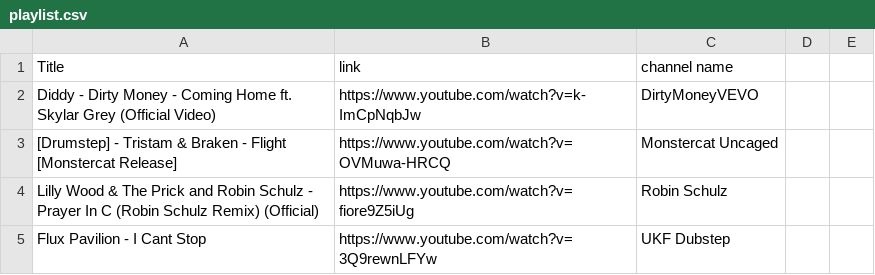
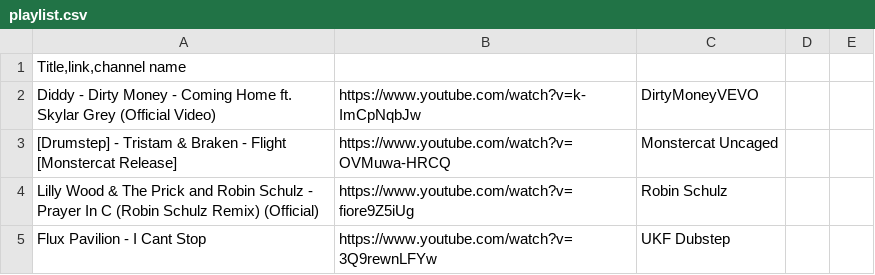
Before and after one commit to kusti420/BestSongsOfAllTime, a CSV file: CSV/playlist.csv, drawn as a sheet; only a part is shown.

Commit message:
test

```diff
--- a/CSV/playlist.csv
+++ b/CSV/playlist.csv
@@ -1,2 +1,2 @@
-Title|link|channel name
+Title,link,channel name
 Diddy - Dirty Money - Coming Home ft. Skylar Grey (Official Video)|https://www.youtube.com/watch?v=k-ImCpNqbJw|DirtyMoneyVEVO
```
